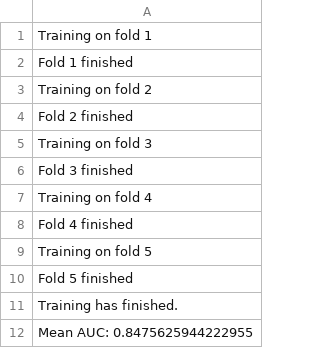
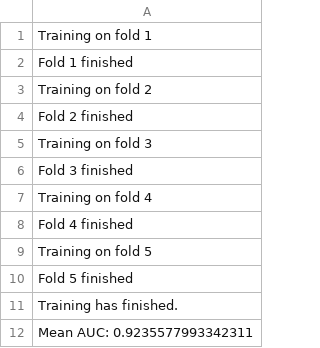
Before and after one commit to yota-p/02-ieee-fraud-detection, a TSV file: log/train/0001.tsv, drawn as a sheet.

```diff
--- a/log/train/0001.tsv
+++ b/log/train/0001.tsv
@@ -11,2 +11,2 @@ Fold 5 finished
 Training has finished.
-Mean AUC: 0.8475625944222955
+Mean AUC: 0.9235577993342311
```
Also changed, not shown: 2 other files.
